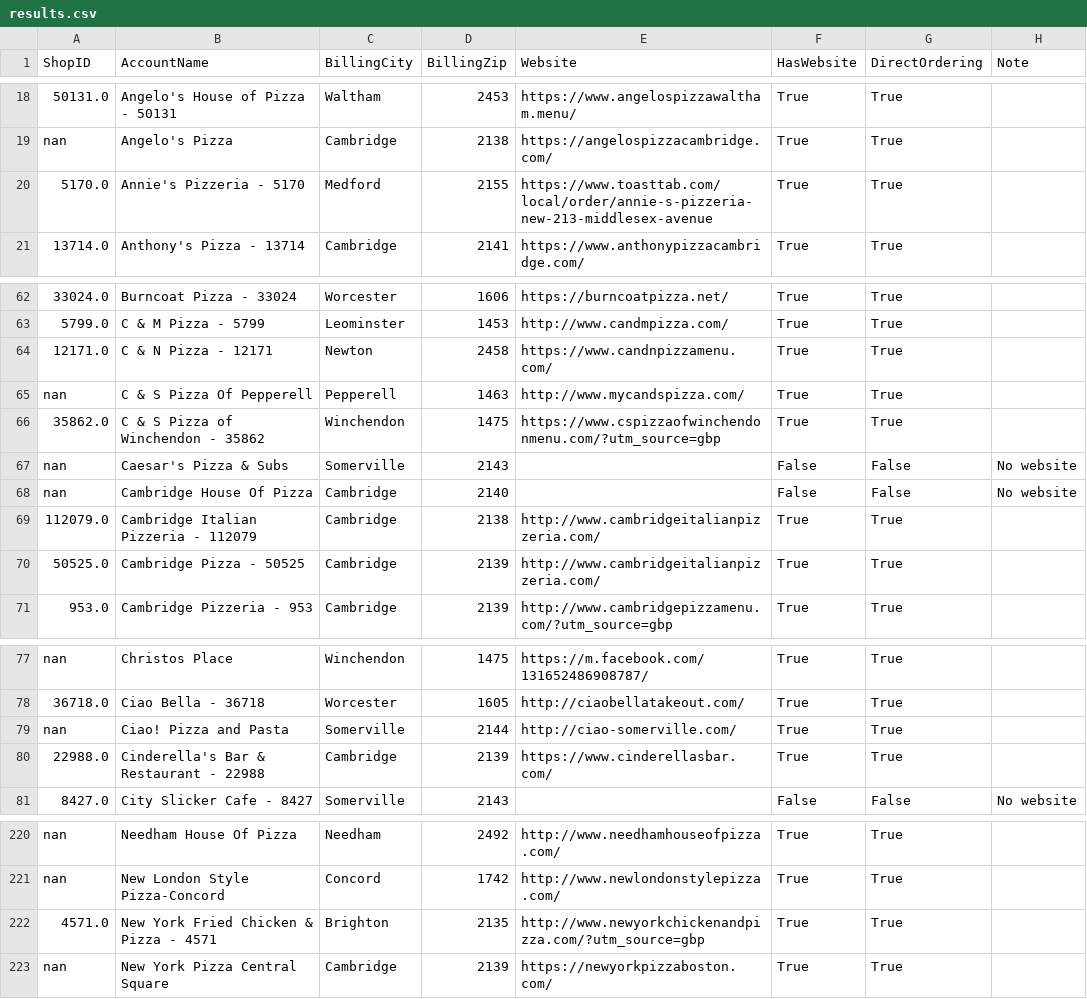
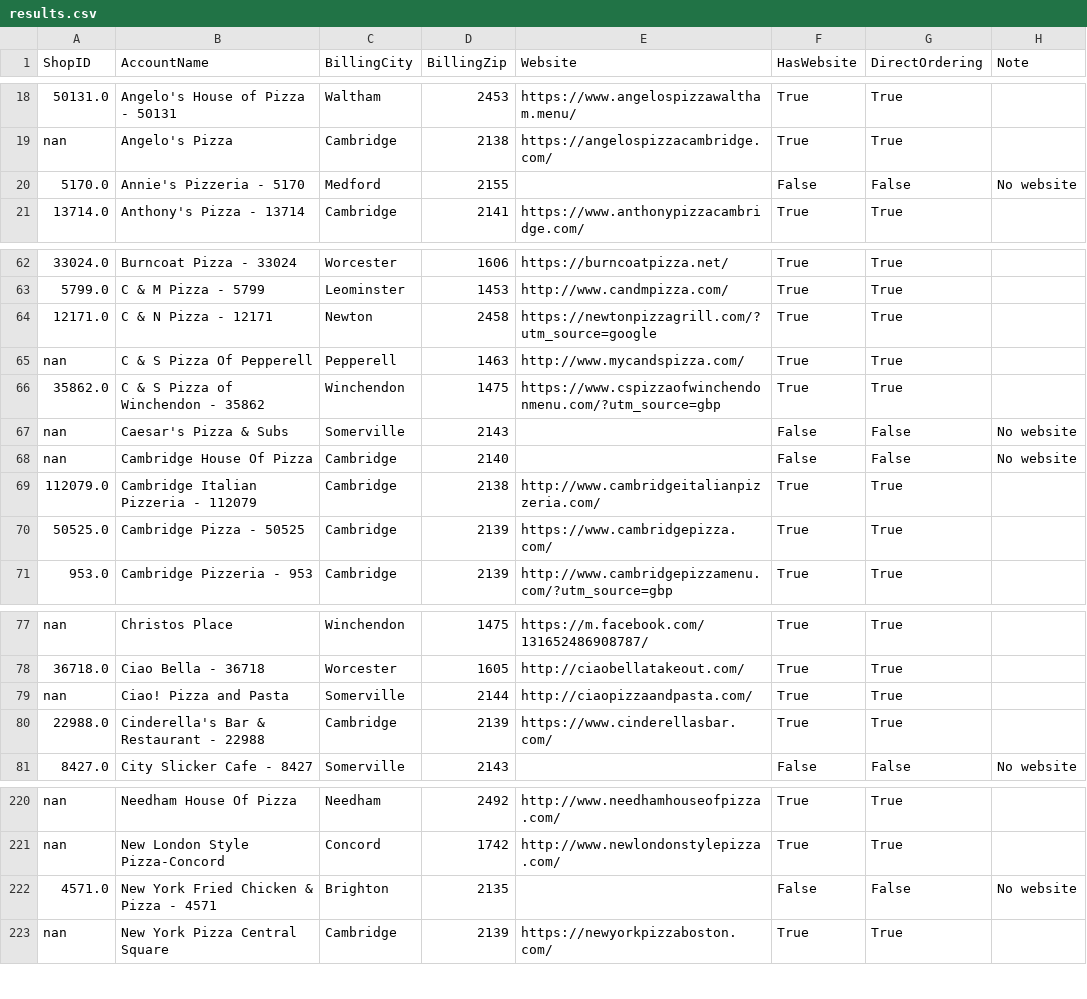
Before and after one commit to mkyoung23/pizza-shop-analysis, a CSV file: results.csv, drawn as a sheet; only a part is shown, gaps mark what is left out; the diff names each change by its address in the sheet, - before the commit and + after, or states it on an @@ line.

```diff
--- a/results.csv
+++ b/results.csv
-E20 (Website): https://www.toasttab.com/local/order/annie-s-pizzeria-new-213-middlesex-avenue
+E20 (Website): (empty)
-F20 (HasWebsite): True
+F20 (HasWebsite): False
-G20 (DirectOrdering): True
+G20 (DirectOrdering): False
-H20 (Note): (empty)
+H20 (Note): No website
-E64 (Website): https://www.candnpizzamenu.com/
+E64 (Website): https://newtonpizzagrill.com/?utm_source=google
-E70 (Website): http://www.cambridgeitalianpizzeria.com/
+E70 (Website): https://www.cambridgepizza.com/
-E79 (Website): http://ciao-somerville.com/
+E79 (Website): http://ciaopizzaandpasta.com/
-E222 (Website): http://www.newyorkchickenandpizza.com/?utm_source=gbp
+E222 (Website): (empty)
-F222 (HasWebsite): True
+F222 (HasWebsite): False
-G222 (DirectOrdering): True
+G222 (DirectOrdering): False
-H222 (Note): (empty)
+H222 (Note): No website
```
Also changed, not shown: messages_output.csv.
